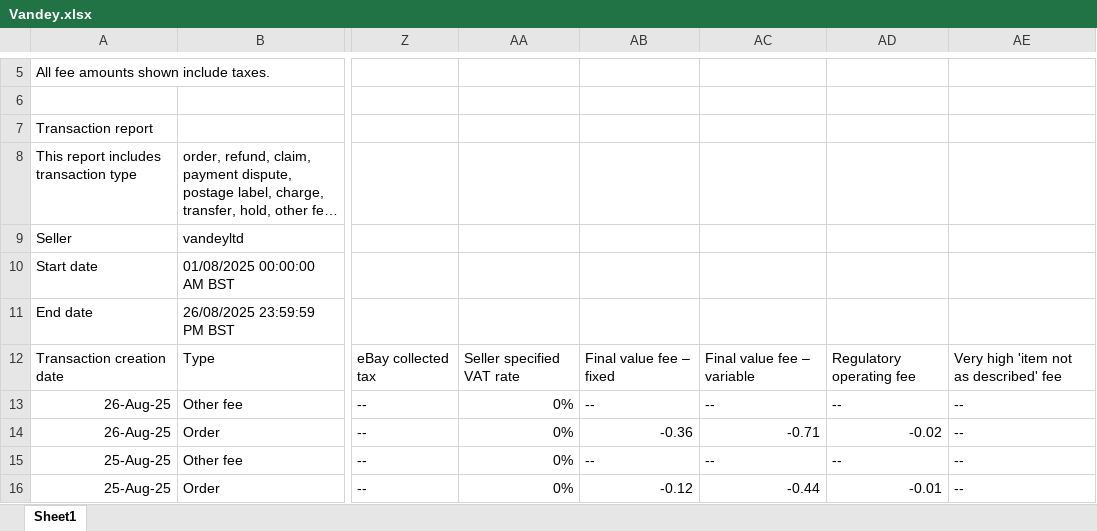
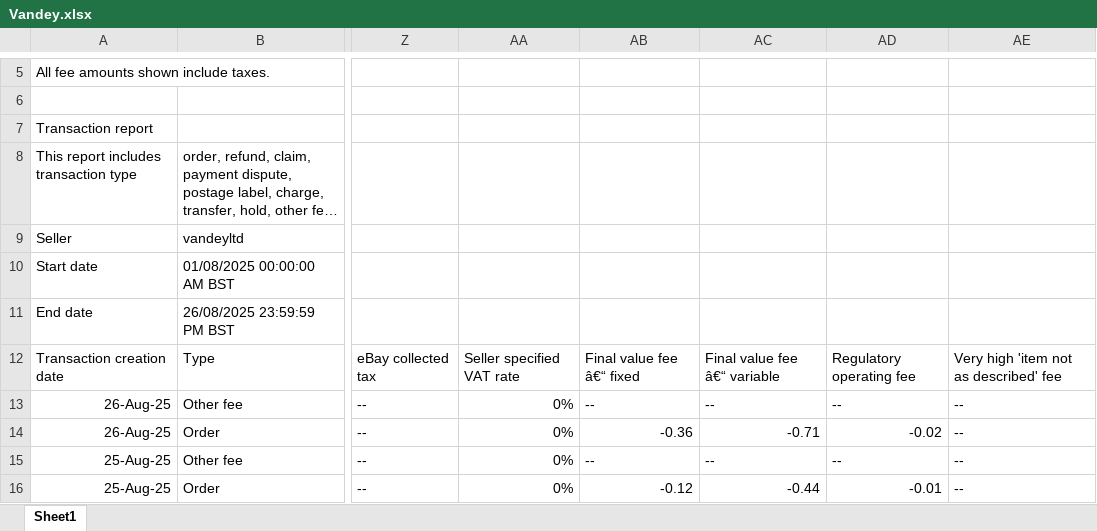
Before and after one commit to NIBH014B/BuckchiDailyReport, an Excel workbook: Raw Sales Data/Vandey.xlsx, sheet Sheet1, drawn as a sheet; only a part is shown, gaps mark what is left out; long unchanged cells end in …; values as stored, in another font and other column widths than the file's, no borders; the diff names each change by its address in the sheet, - before the commit and + after, or states it on an @@ line.

Commit message:
Add files via upload

```diff
--- a/Raw Sales Data/Vandey.xlsx (sheet Sheet1)
+++ b/Raw Sales Data/Vandey.xlsx (sheet Sheet1)
-AB12: Final value fee – fixed
+AB12: Final value fee â€“ fixed
-AC12: Final value fee – variable
+AC12: Final value fee â€“ variable
```
